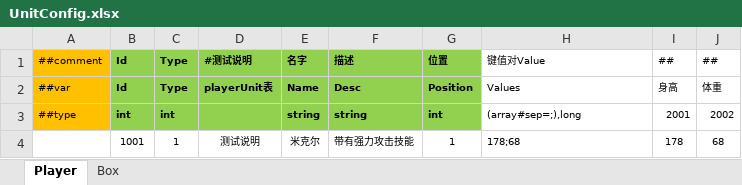
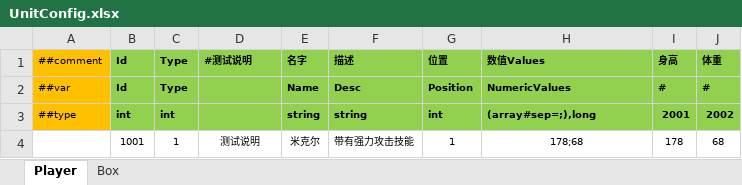
Before and after one commit to susices/ET, an Excel workbook: ConfigInput/ET/UnitConfig.xlsx, sheet Player, drawn as a sheet; values as stored, in another font and other column widths than the file's, no borders; the diff names each change by its address in the sheet, - before the commit and + after, or states it on an @@ line.

Commit message:
更新unitConfig 数值values项

```diff
--- a/ConfigInput/ET/UnitConfig.xlsx (sheet Player)
+++ b/ConfigInput/ET/UnitConfig.xlsx (sheet Player)
-H1: 键值对Value
+H1: 数值Values
@@ H1:J3 fill: none → #92D050, bold: off → on @@
-I1: ##
+I1: 身高
-J1: ##
+J1: 体重
-D2 (#测试说明): playerUnit表
+D2 (#测试说明): (empty)
-H2 (数值Values): Values
+H2 (数值Values): NumericValues
-I2 (身高): 身高
+I2 (身高): #
-J2 (体重): 体重
+J2 (体重): #
-H4 alignment: left
+H4 alignment: center
```
Also changed, not shown: sheet Box, 6 other files.
